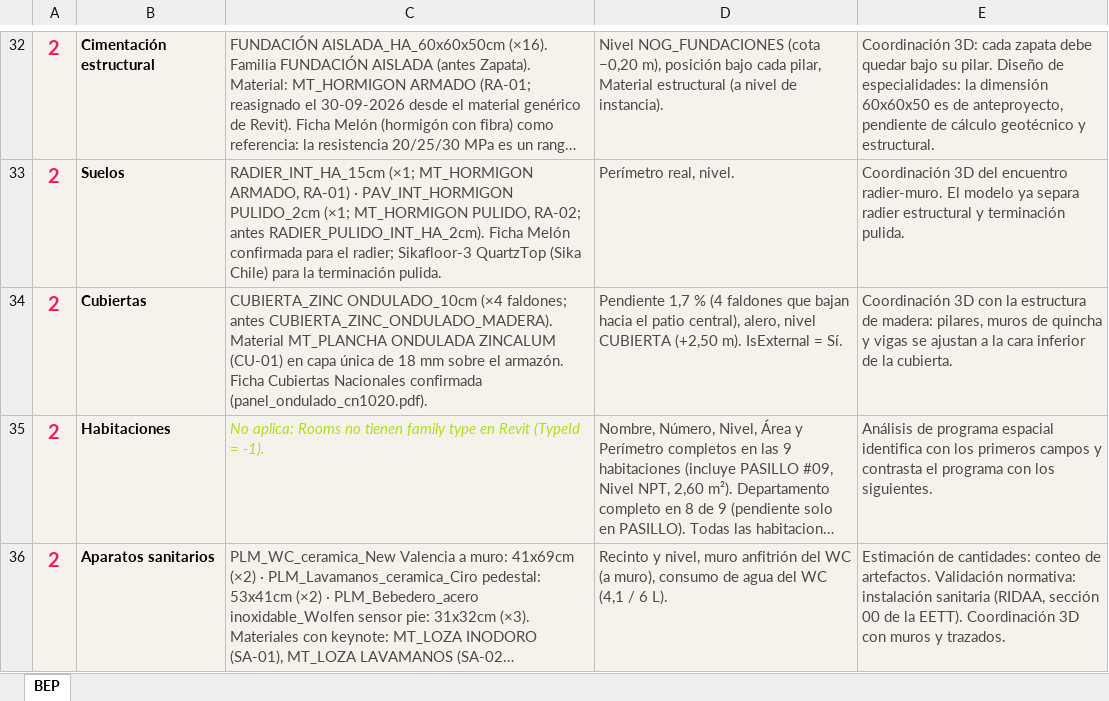
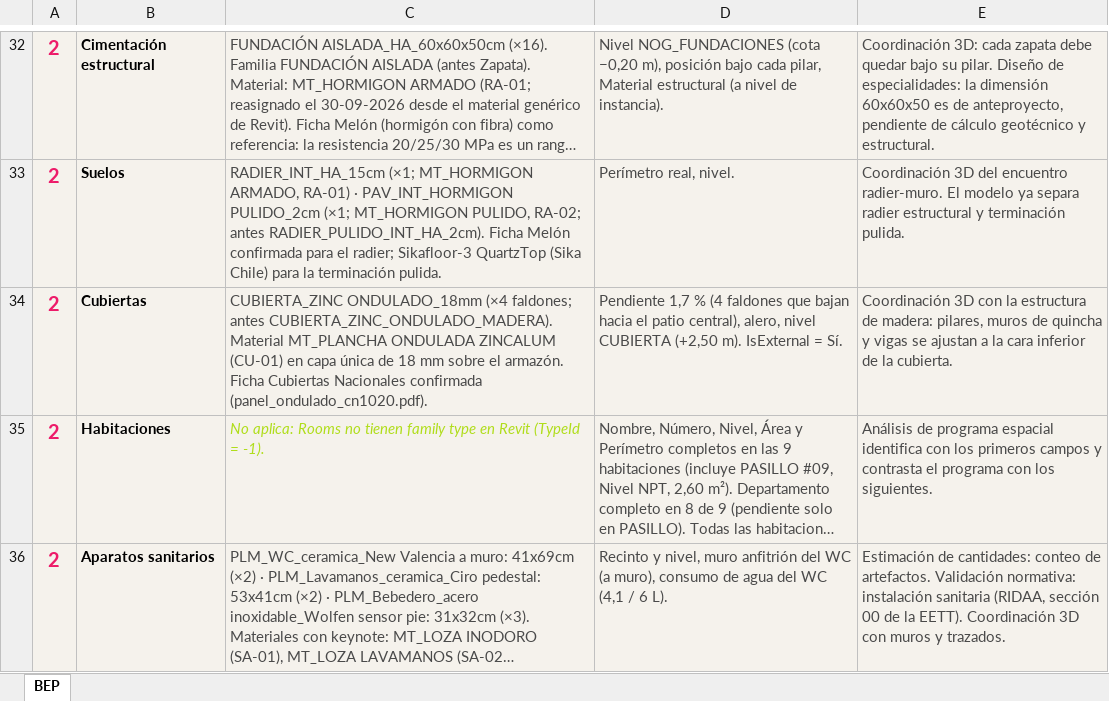
Before and after one commit to malvarez2890-lang/pausa-maule, an Excel workbook: 03_Documentos_Tecnicos/PEB_Pausa_Maule_completado.xlsx, sheet BEP, drawn as a sheet; only a part is shown, gaps mark what is left out; long unchanged cells end in …; values as stored, in another font and other column widths than the file's, no borders; the diff names each change by its address in the sheet, - before the commit and + after, or states it on an @@ line.

```diff
--- a/03_Documentos_Tecnicos/PEB_Pausa_Maule_completado.xlsx (sheet BEP)
+++ b/03_Documentos_Tecnicos/PEB_Pausa_Maule_completado.xlsx (sheet BEP)
-C34: CUBIERTA_ZINC ONDULADO_10cm (×4 faldones;…
+C34: CUBIERTA_ZINC ONDULADO_18mm (×4 faldones;…
```
Also changed, not shown: 03_Documentos_Tecnicos/Cantidades_Pausa_Maule.xlsx, 16 other files.
